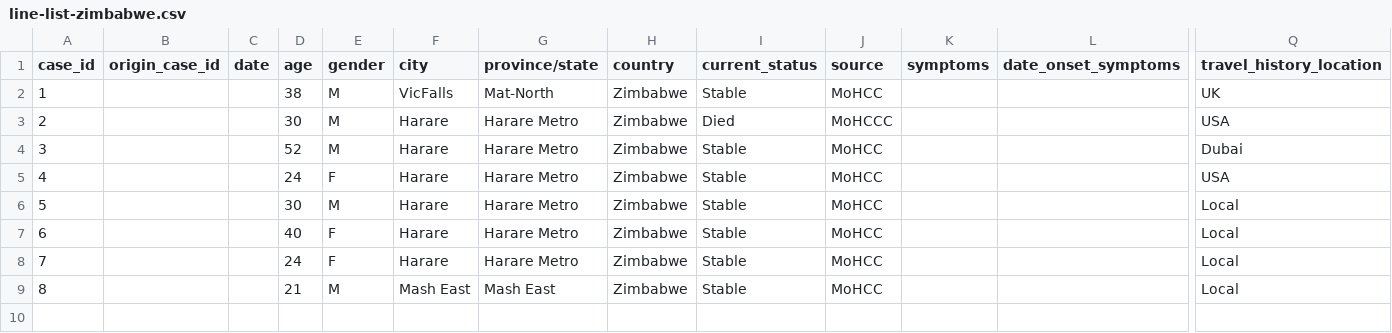
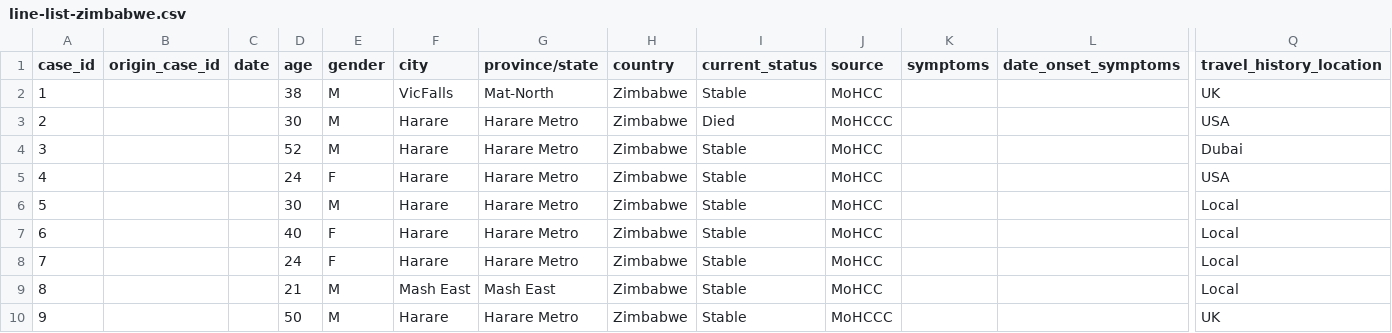
Before and after one commit to dsfsi/covid19africa, a CSV file: data/line-list-zimbabwe.csv, drawn as a sheet; only a part is shown, gaps mark what is left out; rows hold the shown columns only; the diff names each change by its address in the sheet, - before the commit and + after, or states it on an @@ line.

Commit message:
Update line-list-zimbabwe.csv
Additional case.

```diff
--- a/data/line-list-zimbabwe.csv
+++ b/data/line-list-zimbabwe.csv
+row 10: 9 |  |  | 50 | M | Harare | Harare Metro | Zimbabwe | Stable | MoHCCC |  |  | UK
```
